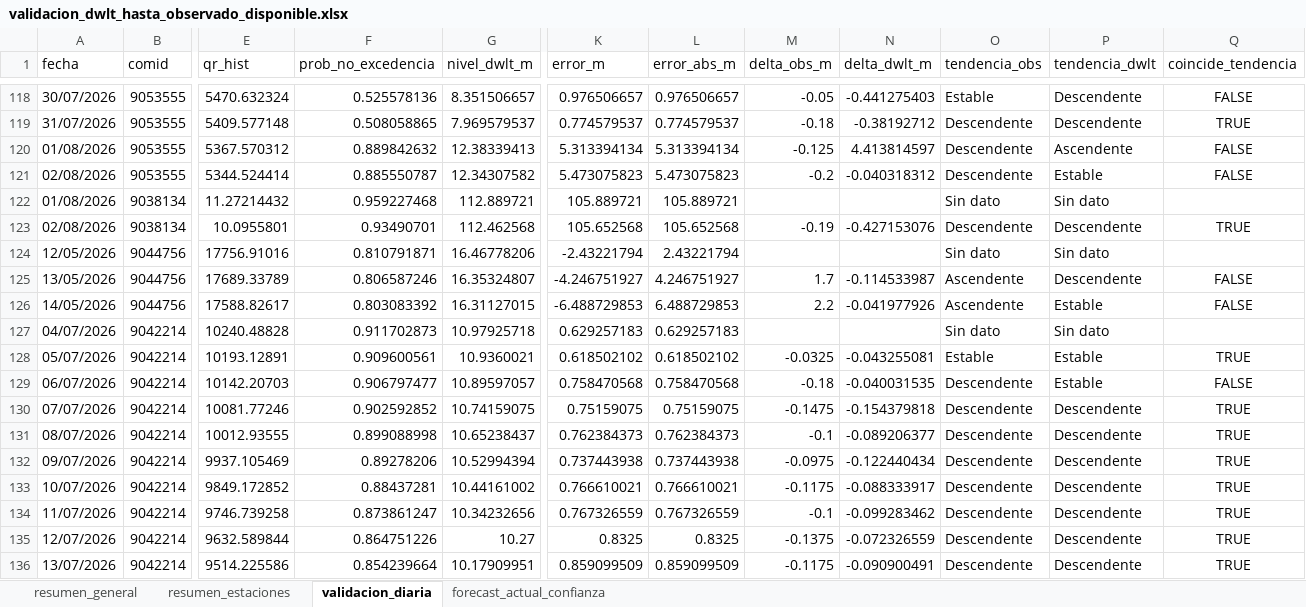
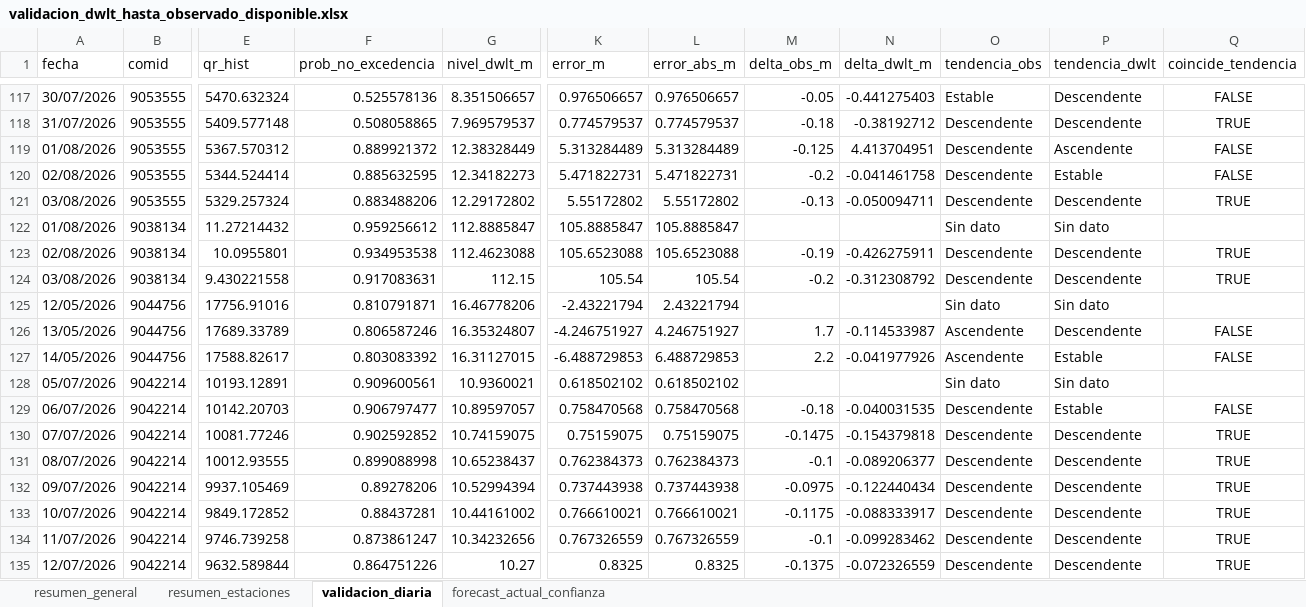
Before and after one commit to KURONO23/LoretoNivelesaCaudales, an Excel workbook: outputs/validacion_dwlt_hasta_observado_disponible.xlsx, sheet validacion_diaria, drawn as a sheet; only a part is shown, gaps mark what is left out; the shorter side is filled out with more unchanged rows; values as stored, in another font and other column widths than the file's, no borders; removed rows and columns are numbered as before the commit, all else as after; rows hold the shown columns only; the diff covers the shown part only; the diff names each change by its address in the sheet, - before the commit and + after, or states it on an @@ line.

```diff
--- a/outputs/validacion_dwlt_hasta_observado_disponible.xlsx (sheet validacion_diaria)
+++ b/outputs/validacion_dwlt_hasta_observado_disponible.xlsx (sheet validacion_diaria)
-F119 (prob_no_excedencia): 0.889842632
+F119 (prob_no_excedencia): 0.889921372
-G119 (nivel_dwlt_m): 12.38339413
+G119 (nivel_dwlt_m): 12.38328449
-K119 (error_m): 5.313394134
+K119 (error_m): 5.313284489
-L119 (error_abs_m): 5.313394134
+L119 (error_abs_m): 5.313284489
-N119 (delta_dwlt_m): 4.413814597
+N119 (delta_dwlt_m): 4.413704951
-F120 (prob_no_excedencia): 0.885550787
+F120 (prob_no_excedencia): 0.885632595
-G120 (nivel_dwlt_m): 12.34307582
+G120 (nivel_dwlt_m): 12.34182273
-K120 (error_m): 5.473075823
+K120 (error_m): 5.471822731
-L120 (error_abs_m): 5.473075823
+L120 (error_abs_m): 5.471822731
-N120 (delta_dwlt_m): -0.040318312
+N120 (delta_dwlt_m): -0.041461758
+row 121: 03/08/2026 | 9053555 | 5329.257324 | 0.883488206 | 12.29172802 | 5.55172802 | 5.55172802 | -0.13 | -0.050094711 | Descendente | Descendente | TRUE
-F122 (prob_no_excedencia): 0.959227468
+F122 (prob_no_excedencia): 0.959256612
-G122 (nivel_dwlt_m): 112.889721
+G122 (nivel_dwlt_m): 112.8885847
-K122 (error_m): 105.889721
+K122 (error_m): 105.8885847
-L122 (error_abs_m): 105.889721
+L122 (error_abs_m): 105.8885847
-F123 (prob_no_excedencia): 0.93490701
+F123 (prob_no_excedencia): 0.934953538
-G123 (nivel_dwlt_m): 112.462568
+G123 (nivel_dwlt_m): 112.4623088
-K123 (error_m): 105.652568
+K123 (error_m): 105.6523088
-L123 (error_abs_m): 105.652568
+L123 (error_abs_m): 105.6523088
-N123 (delta_dwlt_m): -0.427153076
+N123 (delta_dwlt_m): -0.426275911
+row 124: 03/08/2026 | 9038134 | 9.430221558 | 0.917083631 | 112.15 | 105.54 | 105.54 | -0.2 | -0.312308792 | Descendente | Descendente | TRUE
-row 127: 04/07/2026 | 9042214 | 10240.48828 | 0.911702873 | 10.97925718 | 0.629257183 | 0.629257183 |  |  | Sin dato | Sin dato
-M128 (delta_obs_m): -0.0325
+M128 (delta_obs_m): (empty)
-N128 (delta_dwlt_m): -0.043255081
+N128 (delta_dwlt_m): (empty)
-O128 (tendencia_obs): Estable
+O128 (tendencia_obs): Sin dato
-P128 (tendencia_dwlt): Estable
+P128 (tendencia_dwlt): Sin dato
-Q128 (coincide_tendencia): TRUE
+Q128 (coincide_tendencia): (empty)
```
Also changed, not shown: 12 added rows, 11 removed rows and 154 edited cells elsewhere in this sheet, sheet resumen_estaciones, sheet forecast_actual_confianza, sheet resumen_general, outputs/metricas_dwlt_estaciones.xlsx, outputs/pronostico_nivel_7dias_estaciones.xlsx, 9 other files.
